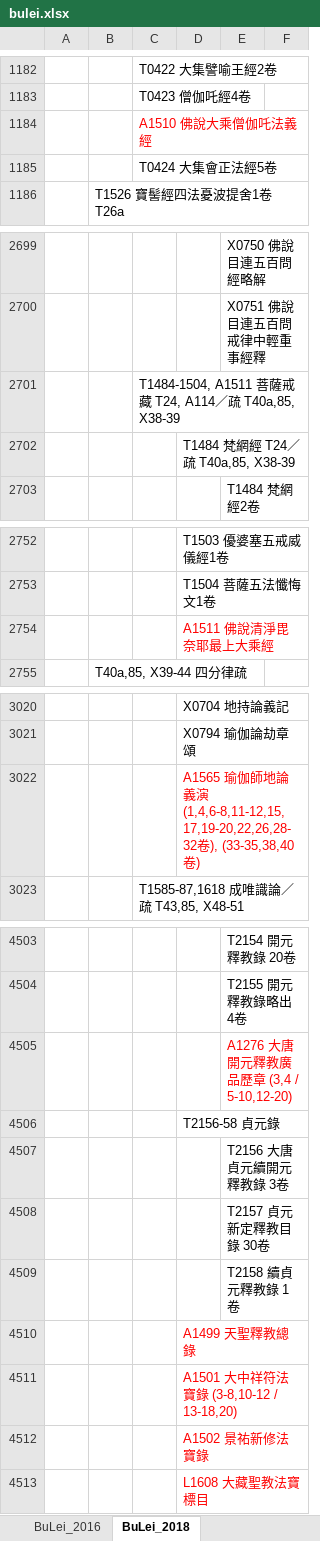
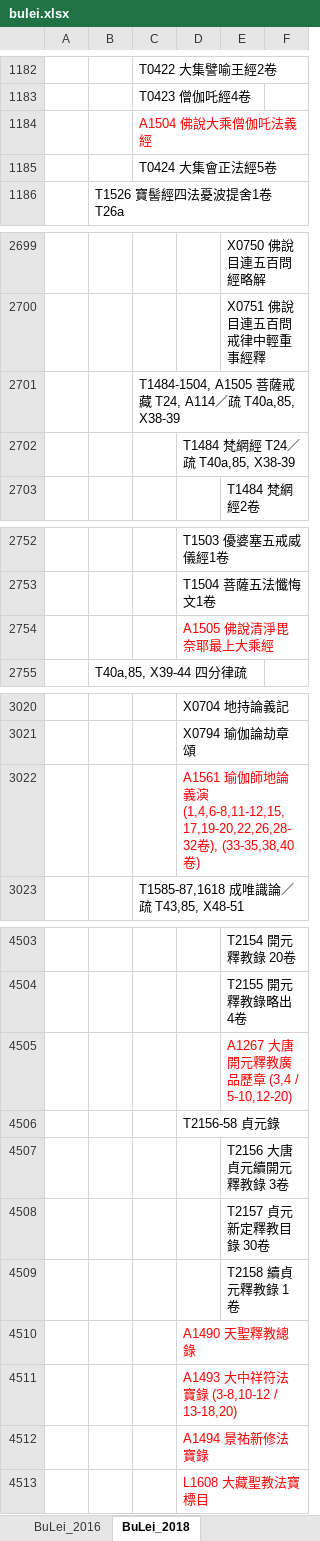
Before and after one commit to heavenchou/cbwork-bin, an Excel workbook: cbreader2X/bulei/bulei.xlsx, sheet BuLei_2018, drawn as a sheet; only a part is shown, gaps mark what is left out; values as stored, in another font and other column widths than the file's, no borders; the diff covers the shown part only; the diff names each change by its address in the sheet, - before the commit and + after, or states it on an @@ line.

```diff
--- a/cbreader2X/bulei/bulei.xlsx (sheet BuLei_2018)
+++ b/cbreader2X/bulei/bulei.xlsx (sheet BuLei_2018)
-C1184: A1510 佛說大乘僧伽吒法義經
+C1184: A1504 佛說大乘僧伽吒法義經
-C2701: T1484-1504, A1511 菩薩…
+C2701: T1484-1504, A1505 菩薩…
-D2754: A1511 佛說清淨毘奈耶最上大乘經
+D2754: A1505 佛說清淨毘奈耶最上大乘經
-D3022: A1565 瑜伽…
+D3022: A1561 瑜伽…
-E4505: A1276 大唐開元釋教廣品歷章 (3,4 / 5-10,12-20)
+E4505: A1267 大唐開元釋教廣品歷章 (3,4 / 5-10,12-20)
-D4510: A1499 天聖釋教總錄
+D4510: A1490 天聖釋教總錄
-D4511: A1501 大中祥符法寶錄 (3-8,10-12 / 13-18,20)
+D4511: A1493 大中祥符法寶錄 (3-8,10-12 / 13-18,20)
-D4512: A1502 景祐新修法寶錄
+D4512: A1494 景祐新修法寶錄
```
Also changed, not shown: 2 edited cells elsewhere in this sheet, 11 other files.
